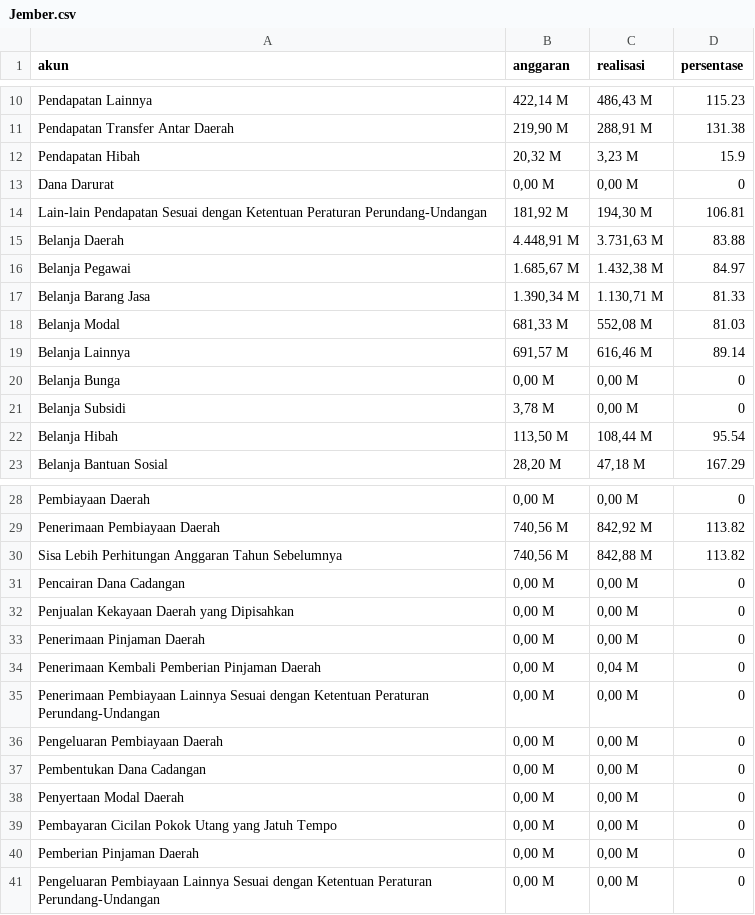
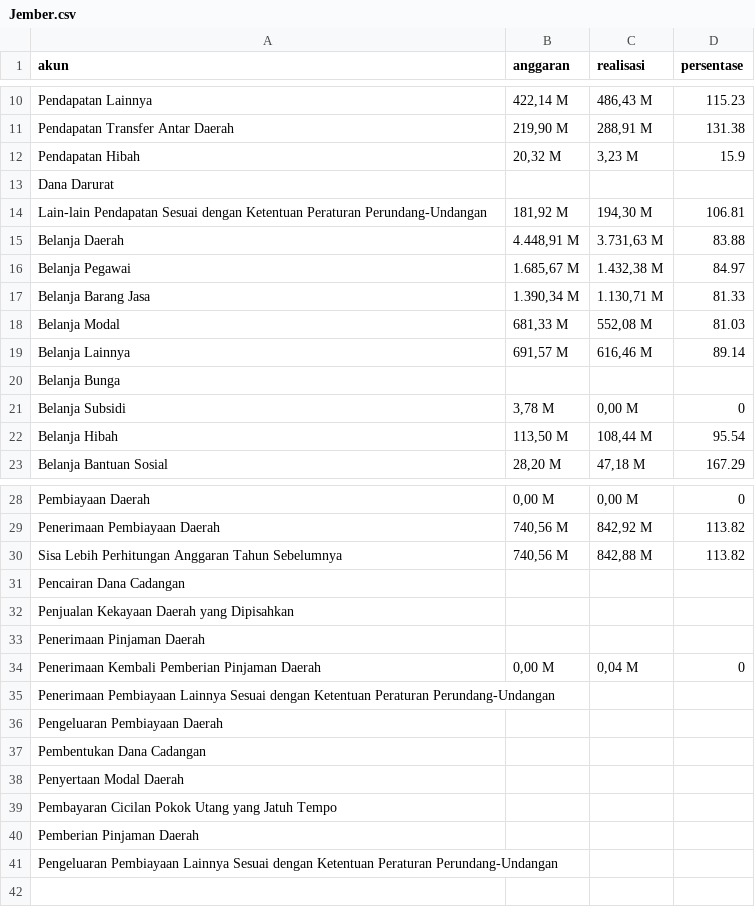
Before and after one commit to hilmanpr21/CASA0006_DSSS_fiscal-decentralization, a CSV file: apbd_2021/Jember.csv, drawn as a sheet; only a part is shown, gaps mark what is left out; the diff names each change by its address in the sheet, - before the commit and + after, or states it on an @@ line.

```diff
--- a/apbd_2021/Jember.csv
+++ b/apbd_2021/Jember.csv
-B13 (anggaran): 0,00 M
+B13 (anggaran): (empty)
-C13 (realisasi): 0,00 M
+C13 (realisasi): (empty)
-D13 (persentase): 0
+D13 (persentase): (empty)
-B20 (anggaran): 0,00 M
+B20 (anggaran): (empty)
-C20 (realisasi): 0,00 M
+C20 (realisasi): (empty)
-D20 (persentase): 0
+D20 (persentase): (empty)
-B31:B33 (anggaran): 0,00 M
+B31:B33 (anggaran): (empty)
-C31:C33 (realisasi): 0,00 M
+C31:C33 (realisasi): (empty)
-D31:D33 (persentase): 0
+D31:D33 (persentase): (empty)
-B35:B41 (anggaran): 0,00 M
+B35:B41 (anggaran): (empty)
-C35:C41 (realisasi): 0,00 M
+C35:C41 (realisasi): (empty)
-D35:D41 (persentase): 0
+D35:D41 (persentase): (empty)
```
Also changed, not shown: apbd_2021/Banyuwangi.csv, apbd_2021/Batu.csv, 13 other files.
